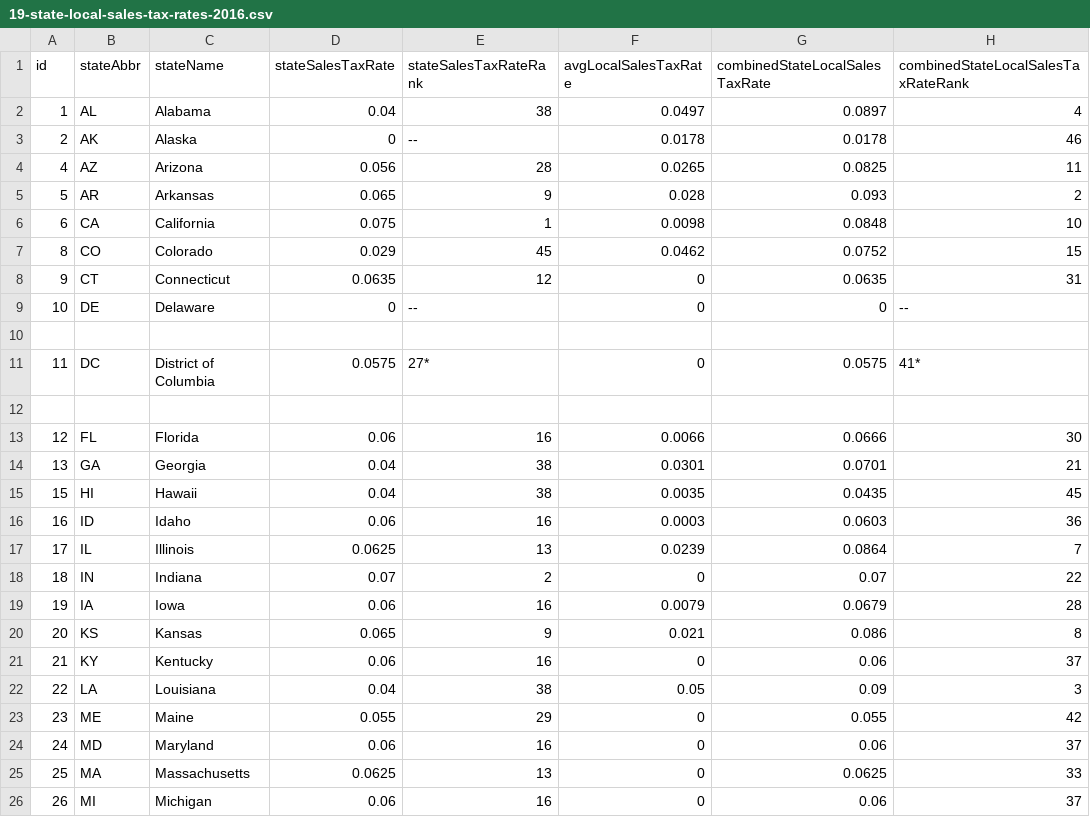
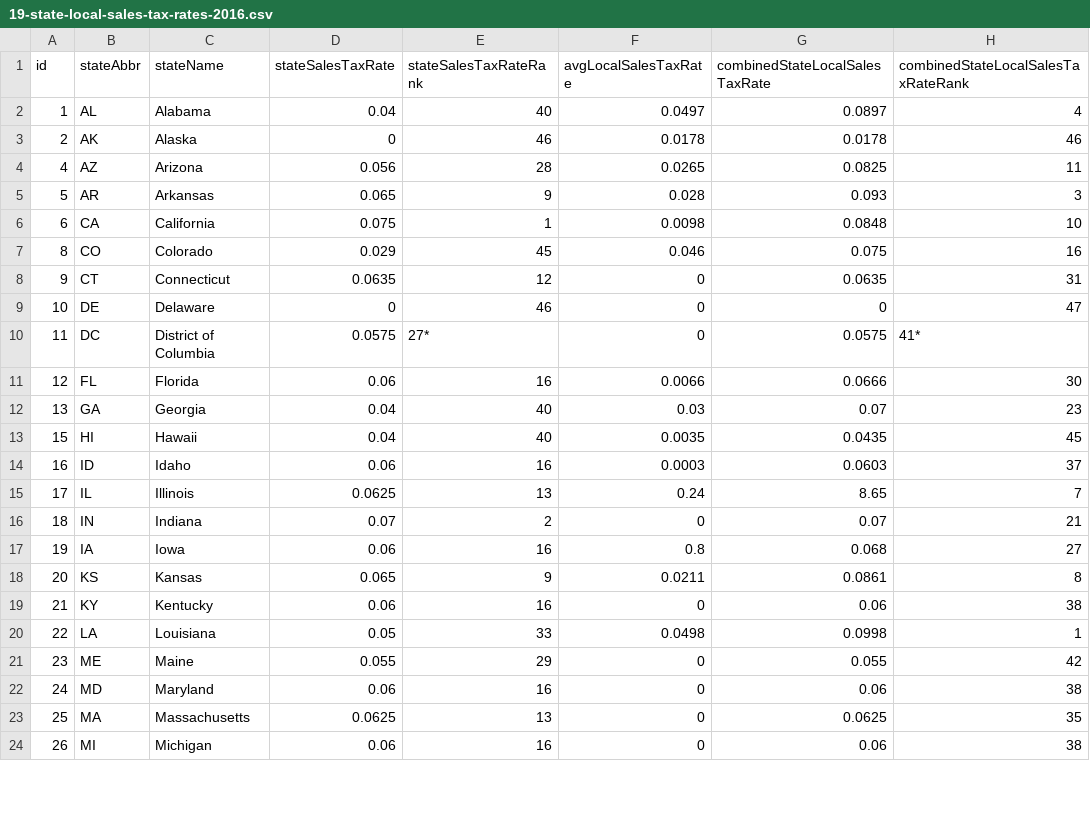
Before and after one commit to TaxFoundation/facts-and-figures, a CSV file: 19-state-local-sales-tax-rates-2016.csv, drawn as a sheet; only a part is shown; the diff covers the shown part only.

Commit message:
Midyear Updates

```diff
--- a/19-state-local-sales-tax-rates-2016.csv
+++ b/19-state-local-sales-tax-rates-2016.csv
@@ -1,26 +1,24 @@
 id,stateAbbr,stateName,stateSalesTaxRate,stateSalesTaxRateRank,avgLocalSalesTaxRate,combinedStateLocalSalesTaxRate,combinedStateLocalSalesTaxRateRank
-1,AL,Alabama,0.04,38,0.0497,0.0897,4
-2,AK,Alaska,0,--,0.0178,0.0178,46
+1,AL,Alabama,0.04,40,0.0497,0.0897,4
+2,AK,Alaska,0,46,0.0178,0.0178,46
 4,AZ,Arizona,0.056,28,0.0265,0.0825,11
-5,AR,Arkansas,0.065,9,0.028,0.093,2
+5,AR,Arkansas,0.065,9,0.028,0.093,3
 6,CA,California,0.075,1,0.0098,0.0848,10
-8,CO,Colorado,0.029,45,0.0462,0.0752,15
+8,CO,Colorado,0.029,45,0.046,0.075,16
 9,CT,Connecticut,0.0635,12,0,0.0635,31
-10,DE,Delaware,0,--,0,0,--
-
+10,DE,Delaware,0,46,0,0,47
 11,DC,District of Columbia,0.0575,27*,0,0.0575,41*
-
 12,FL,Florida,0.06,16,0.0066,0.0666,30
-13,GA,Georgia,0.04,38,0.0301,0.0701,21
-15,HI,Hawaii,0.04,38,0.0035,0.0435,45
-16,ID,Idaho,0.06,16,0.0003,0.0603,36
-17,IL,Illinois,0.0625,13,0.0239,0.0864,7
-18,IN,Indiana,0.07,2,0,0.07,22
-19,IA,Iowa,0.06,16,0.0079,0.0679,28
-20,KS,Kansas,0.065,9,0.021,0.086,8
-21,KY,Kentucky,0.06,16,0,0.06,37
-22,LA,Louisiana,0.04,38,0.05,0.09,3
+13,GA,Georgia,0.04,40,0.03,0.07,23
+15,HI,Hawaii,0.04,40,0.0035,0.0435,45
+16,ID,Idaho,0.06,16,0.0003,0.0603,37
+17,IL,Illinois,0.0625,13,0.24,8.65,7
+18,IN,Indiana,0.07,2,0,0.07,21
+19,IA,Iowa,0.06,16,0.8,0.068,27
+20,KS,Kansas,0.065,9,0.0211,0.0861,8
+21,KY,Kentucky,0.06,16,0,0.06,38
+22,LA,Louisiana,0.05,33,0.0498,0.0998,1
 23,ME,Maine,0.055,29,0,0.055,42
-24,MD,Maryland,0.06,16,0,0.06,37
-25,MA,Massachusetts,0.0625,13,0,0.0625,33
-26,MI,Michigan,0.06,16,0,0.06,37
+24,MD,Maryland,0.06,16,0,0.06,38
+25,MA,Massachusetts,0.0625,13,0,0.0625,35
+26,MI,Michigan,0.06,16,0,0.06,38
```
Also changed, not shown: 39 edited cells elsewhere in this file.
